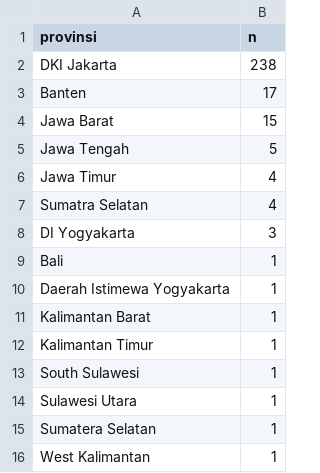
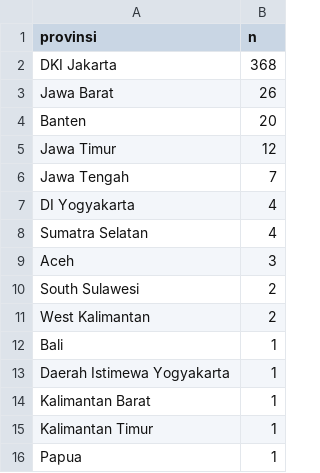
Before and after one commit to Ryora-max/indonesia-job-market-analysis, a CSV file: outputs/sql_results/q04.csv, drawn as a sheet.

```diff
--- a/outputs/sql_results/q04.csv
+++ b/outputs/sql_results/q04.csv
@@ -1,9 +1,12 @@
 provinsi,n
-DKI Jakarta,238
-Banten,17
-Jawa Barat,15
-Jawa Tengah,5
-Jawa Timur,4
+DKI Jakarta,368
+Jawa Barat,26
+Banten,20
+Jawa Timur,12
+Jawa Tengah,7
+DI Yogyakarta,4
 Sumatra Selatan,4
-DI Yogyakarta,3
+Aceh,3
+South Sulawesi,2
+West Kalimantan,2
 Bali,1
@@ -12,5 +15,2 @@ Kalimantan Barat,1
 Kalimantan Timur,1
-South Sulawesi,1
-Sulawesi Utara,1
-Sumatera Selatan,1
-West Kalimantan,1
+Papua,1
```
Also changed, not shown: outputs/sql_results/q02.csv, outputs/sql_results/q03.csv, 17 other files.
